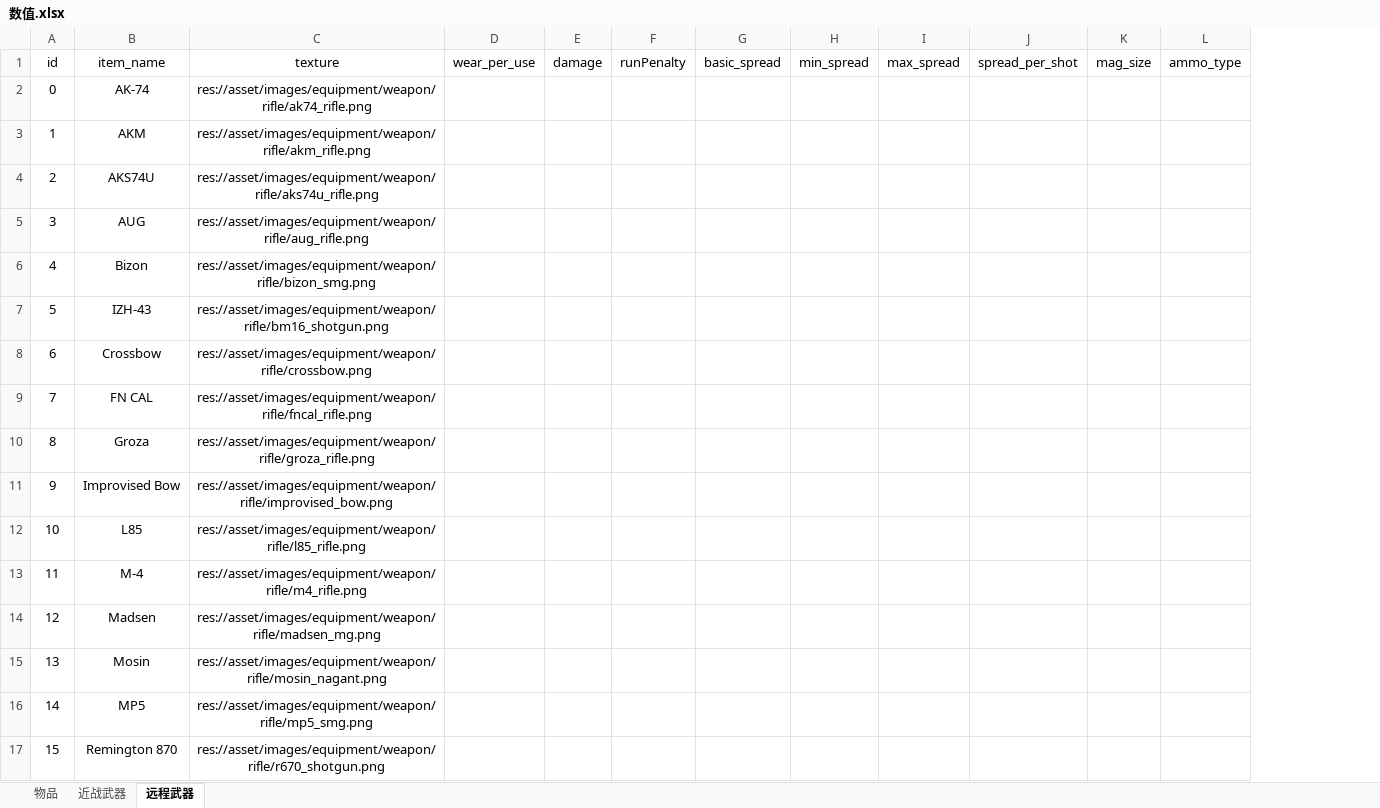
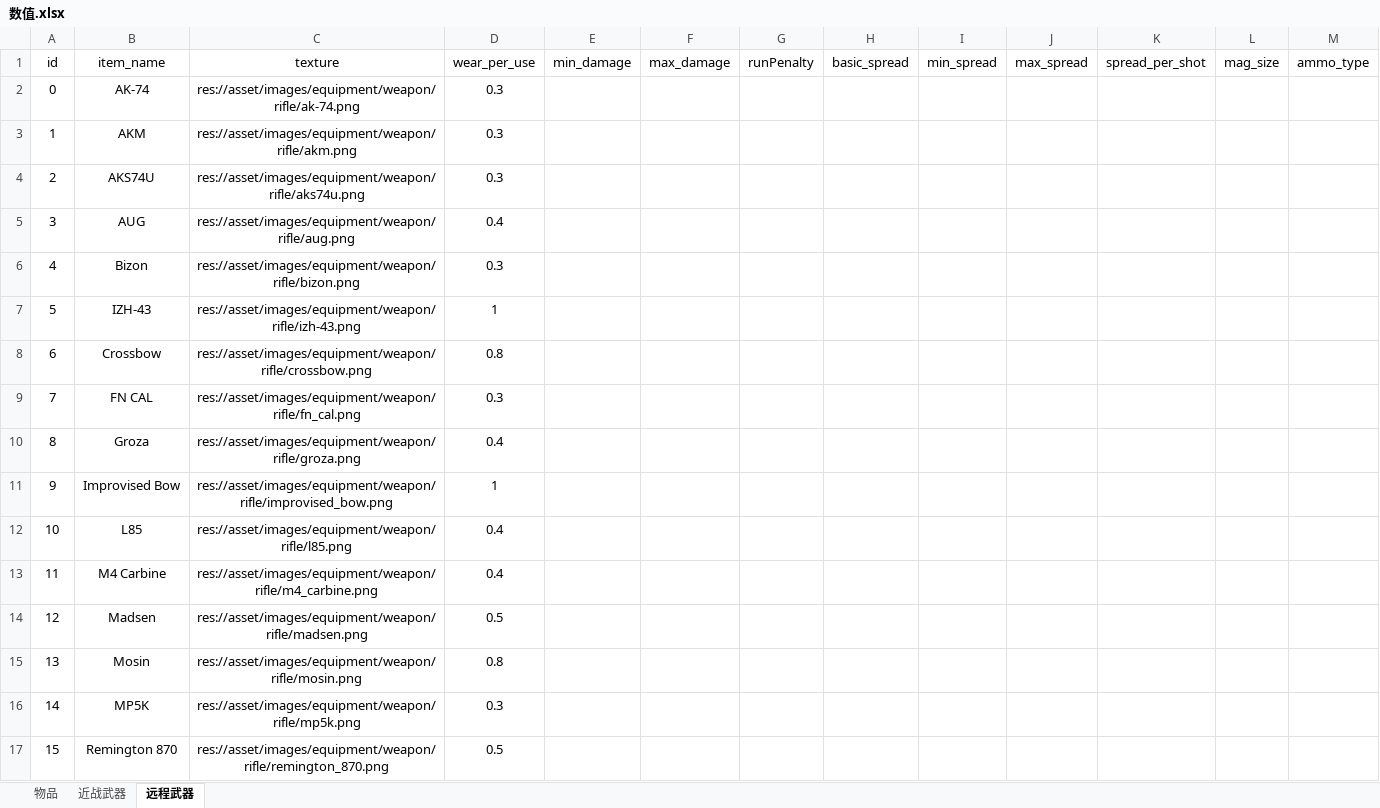
Before and after one commit to 011eh/minidayz, an Excel workbook: 数值.xlsx, sheet 远程武器, drawn as a sheet; only a part is shown; values as stored, in another font and other column widths than the file's, no borders; removed rows and columns are numbered as before the commit, all else as after; rows hold the shown columns only; the diff covers the shown part only; the diff names each change by its address in the sheet, - before the commit and + after, or states it on an @@ line.

Commit message:
数值

```diff
--- a/数值.xlsx (sheet 远程武器)
+++ b/数值.xlsx (sheet 远程武器)
-column E (damage), empty
+column E (min_damage), empty
+column F (max_damage), empty
-C2 (texture): res://asset/images/equipment/weapon/rifle/ak74_rifle.png
+C2 (texture): res://asset/images/equipment/weapon/rifle/ak-74.png
-D2:D4 (wear_per_use): (empty)
+D2:D4 (wear_per_use): 0.3
-C3 (texture): res://asset/images/equipment/weapon/rifle/akm_rifle.png
+C3 (texture): res://asset/images/equipment/weapon/rifle/akm.png
-C4 (texture): res://asset/images/equipment/weapon/rifle/aks74u_rifle.png
+C4 (texture): res://asset/images/equipment/weapon/rifle/aks74u.png
-C5 (texture): res://asset/images/equipment/weapon/rifle/aug_rifle.png
+C5 (texture): res://asset/images/equipment/weapon/rifle/aug.png
-D5 (wear_per_use): (empty)
+D5 (wear_per_use): 0.4
-C6 (texture): res://asset/images/equipment/weapon/rifle/bizon_smg.png
+C6 (texture): res://asset/images/equipment/weapon/rifle/bizon.png
-D6 (wear_per_use): (empty)
+D6 (wear_per_use): 0.3
-C7 (texture): res://asset/images/equipment/weapon/rifle/bm16_shotgun.png
+C7 (texture): res://asset/images/equipment/weapon/rifle/izh-43.png
-D7 (wear_per_use): (empty)
+D7 (wear_per_use): 1
-D8 (wear_per_use): (empty)
+D8 (wear_per_use): 0.8
-C9 (texture): res://asset/images/equipment/weapon/rifle/fncal_rifle.png
+C9 (texture): res://asset/images/equipment/weapon/rifle/fn_cal.png
-D9 (wear_per_use): (empty)
+D9 (wear_per_use): 0.3
-C10 (texture): res://asset/images/equipment/weapon/rifle/groza_rifle.png
+C10 (texture): res://asset/images/equipment/weapon/rifle/groza.png
-D10 (wear_per_use): (empty)
+D10 (wear_per_use): 0.4
-D11 (wear_per_use): (empty)
+D11 (wear_per_use): 1
-C12 (texture): res://asset/images/equipment/weapon/rifle/l85_rifle.png
+C12 (texture): res://asset/images/equipment/weapon/rifle/l85.png
-D12 (wear_per_use): (empty)
+D12 (wear_per_use): 0.4
-row 13: 11 | M-4 | res://asset/images/equipment/weapon/rifle/m4_rifle.png
+row 13: 11 | M4 Carbine | res://asset/images/equipment/weapon/rifle/m4_carbine.png | 0.4
-C14 (texture): res://asset/images/equipment/weapon/rifle/madsen_mg.png
+C14 (texture): res://asset/images/equipment/weapon/rifle/madsen.png
-D14 (wear_per_use): (empty)
+D14 (wear_per_use): 0.5
-C15 (texture): res://asset/images/equipment/weapon/rifle/mosin_nagant.png
+C15 (texture): res://asset/images/equipment/weapon/rifle/mosin.png
-D15 (wear_per_use): (empty)
+D15 (wear_per_use): 0.8
-row 16: 14 | MP5 | res://asset/images/equipment/weapon/rifle/mp5_smg.png
+row 16: 14 | MP5K | res://asset/images/equipment/weapon/rifle/mp5k.png | 0.3
-C17 (texture): res://asset/images/equipment/weapon/rifle/r670_shotgun.png
+C17 (texture): res://asset/images/equipment/weapon/rifle/remington_870.png
-D17 (wear_per_use): (empty)
+D17 (wear_per_use): 0.5
```
Also changed, not shown: 12 added rows and 18 edited cells elsewhere in this sheet.
